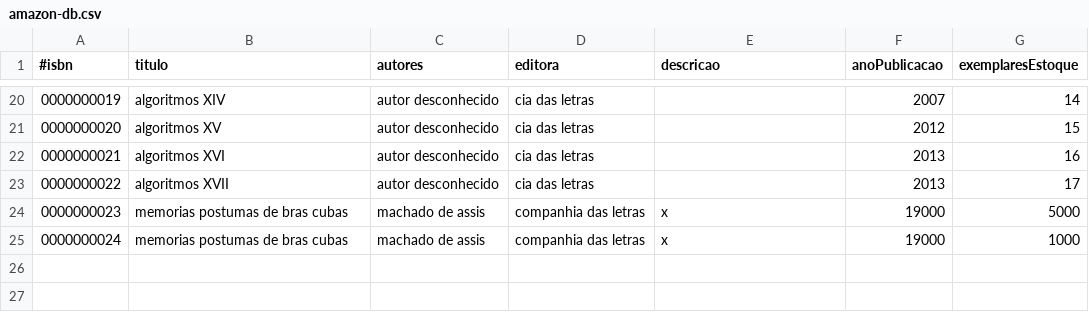
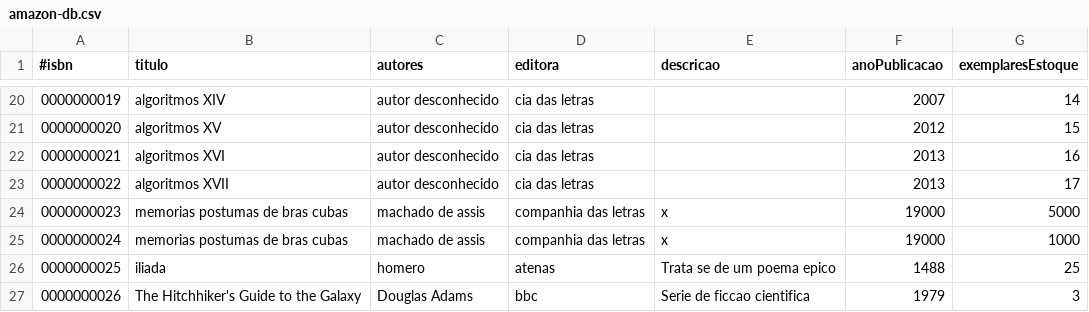
Before and after one commit to chrisjin/cristianojmiranda, a CSV file: unicamp/mc823/p1/amazon-db.csv, drawn as a sheet; only a part is shown, gaps mark what is left out.

```diff
--- a/unicamp/mc823/p1/amazon-db.csv
+++ b/unicamp/mc823/p1/amazon-db.csv
@@ -25 +25,3 @@
 0000000024;memorias postumas de bras cubas;machado de assis;companhia das letras;x;19000;1000;
+0000000025;iliada;homero;atenas;Trata se de um poema epico;1488;25;
+0000000026;The Hitchhiker's Guide to the Galaxy;Douglas Adams;bbc;Serie de ficcao cientifica;1979;3;
```
Also changed, not shown: 2 other files.
